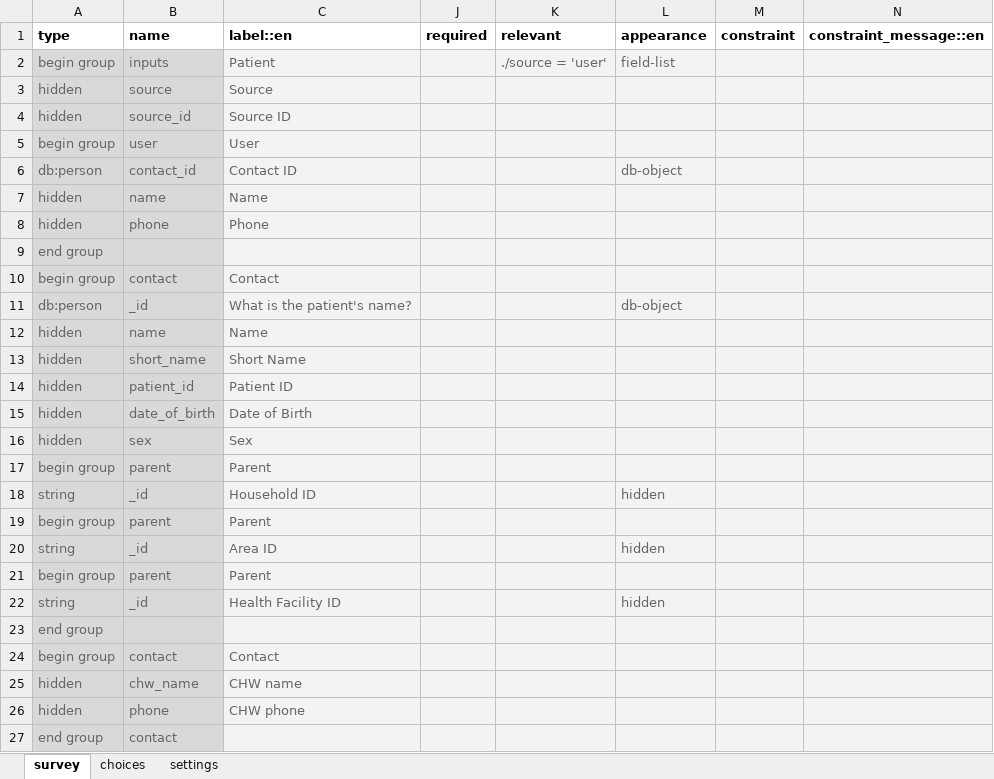
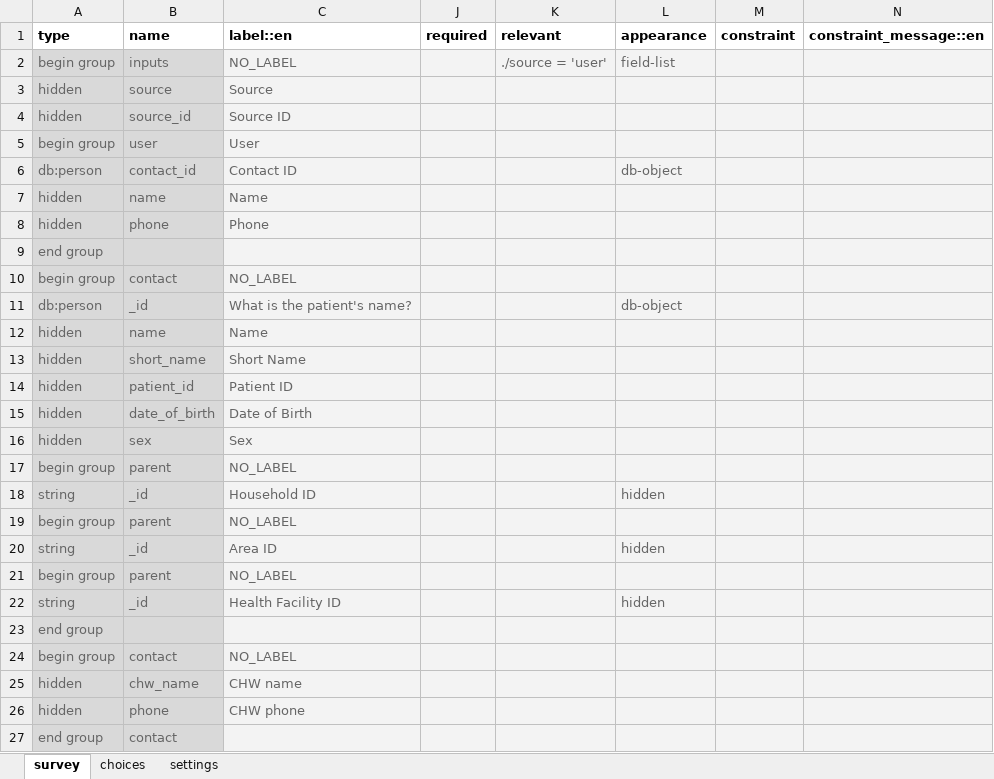
Before and after one commit to medic/cht-core, an Excel workbook: config/default/forms/app/delivery.xlsx, sheet survey, drawn as a sheet; only a part is shown; values as stored, in another font and other column widths than the file's, no borders; charts and pictures not drawn; the diff names each change by its address in the sheet, - before the commit and + after, or states it on an @@ line.

```diff
--- a/config/default/forms/app/delivery.xlsx (sheet survey)
+++ b/config/default/forms/app/delivery.xlsx (sheet survey)
-C2 (label::en): Patient
+C2 (label::en): NO_LABEL
-C10 (label::en): Contact
+C10 (label::en): NO_LABEL
-C17 (label::en): Parent
+C17 (label::en): NO_LABEL
-C19 (label::en): Parent
+C19 (label::en): NO_LABEL
-C21 (label::en): Parent
+C21 (label::en): NO_LABEL
-C24 (label::en): Contact
+C24 (label::en): NO_LABEL
```
Also changed, not shown: sheet settings, config/default/forms/app/death_report.xlsx, config/default/forms/app/pnc_danger_sign_follow_up_baby.xlsx, 18 other files.
